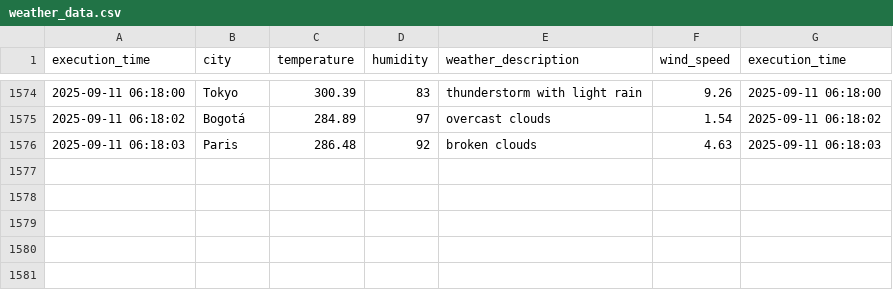
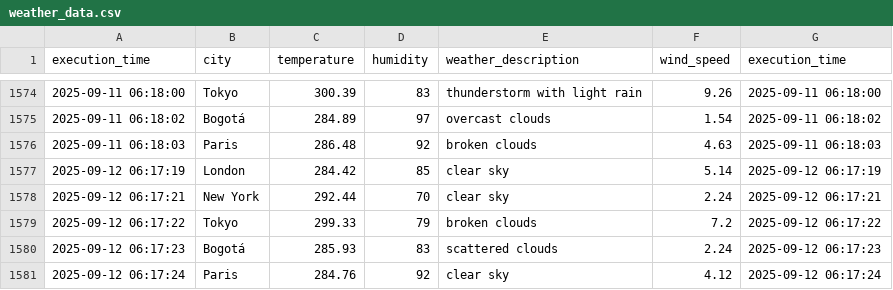
Before and after one commit to cortegons/Ejercicio-con-API-OpenWeather, a CSV file: weather_data.csv, drawn as a sheet; only a part is shown, gaps mark what is left out.

```diff
--- a/weather_data.csv
+++ b/weather_data.csv
@@ -1576 +1576,6 @@ execution_time,city,temperature,humidity,weather_description,wind_speed,executio
 2025-09-11 06:18:03,Paris,286.48,92,broken clouds,4.63,2025-09-11 06:18:03
+2025-09-12 06:17:19,London,284.42,85,clear sky,5.14,2025-09-12 06:17:19
+2025-09-12 06:17:21,New York,292.44,70,clear sky,2.24,2025-09-12 06:17:21
+2025-09-12 06:17:22,Tokyo,299.33,79,broken clouds,7.2,2025-09-12 06:17:22
+2025-09-12 06:17:23,Bogotá,285.93,83,scattered clouds,2.24,2025-09-12 06:17:23
+2025-09-12 06:17:24,Paris,284.76,92,clear sky,4.12,2025-09-12 06:17:24
```
Also changed, not shown: 1 other file.
